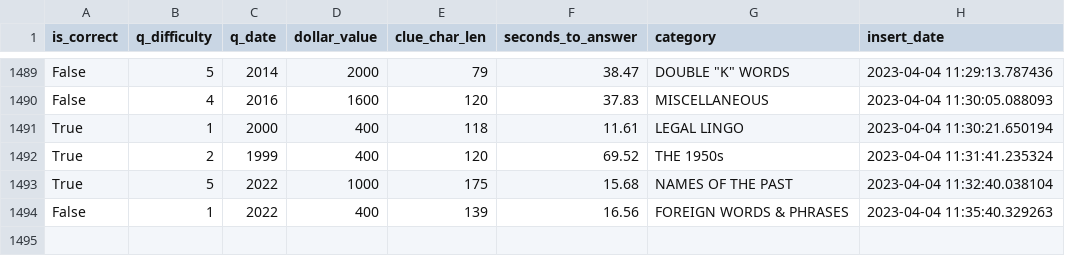
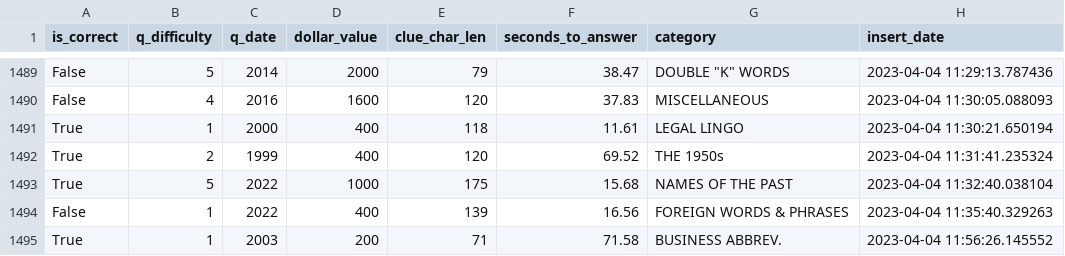
Before and after one commit to blueharen/j-stats, a CSV file: j_stats.csv, drawn as a sheet; only a part is shown, gaps mark what is left out; the diff names each change by its address in the sheet, - before the commit and + after, or states it on an @@ line.

Commit message:
updated stats via script

```diff
--- a/j_stats.csv
+++ b/j_stats.csv
+row 1495: True | 1 | 2003 | 200 | 71 | 71.58 | BUSINESS ABBREV. | 2023-04-04 11:56:26.145552
```
